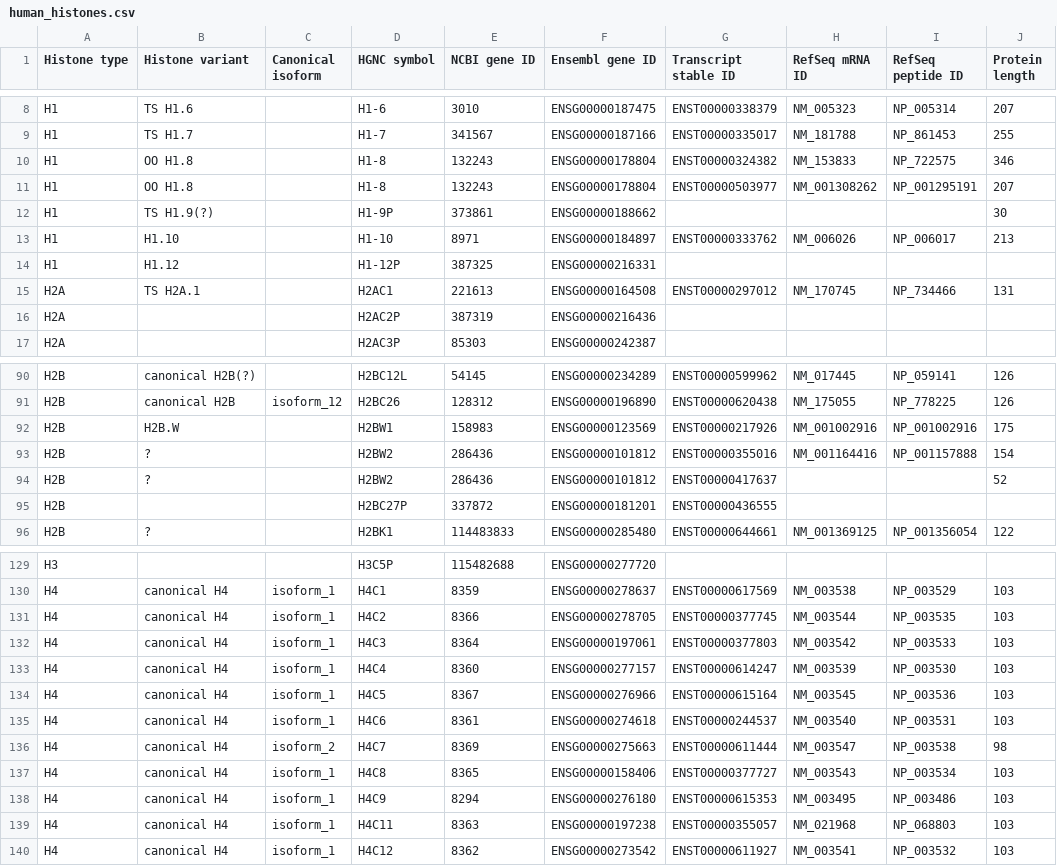
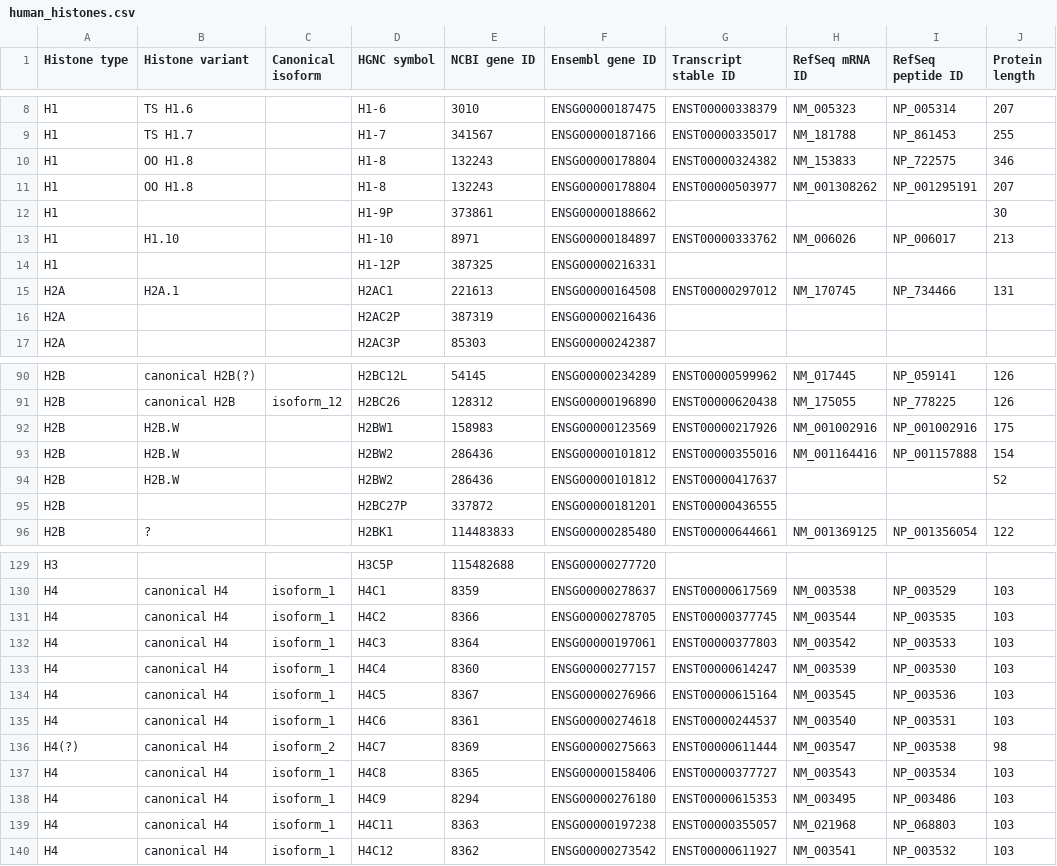
Before and after one commit to intbio/hist_gene_prot, a CSV file: docs/human_histones.csv, drawn as a sheet; only a part is shown, gaps mark what is left out; the diff names each change by its address in the sheet, - before the commit and + after, or states it on an @@ line.

Commit message:
Update human_histones.csv

```diff
--- a/docs/human_histones.csv
+++ b/docs/human_histones.csv
-B12 (Histone variant): TS H1.9(?)
+B12 (Histone variant): (empty)
-B14 (Histone variant): H1.12
+B14 (Histone variant): (empty)
-B15 (Histone variant): TS H2A.1
+B15 (Histone variant): H2A.1
-B93:B94 (Histone variant): ?
+B93:B94 (Histone variant): H2B.W
-A136 (Histone type): H4
+A136 (Histone type): H4(?)
```
